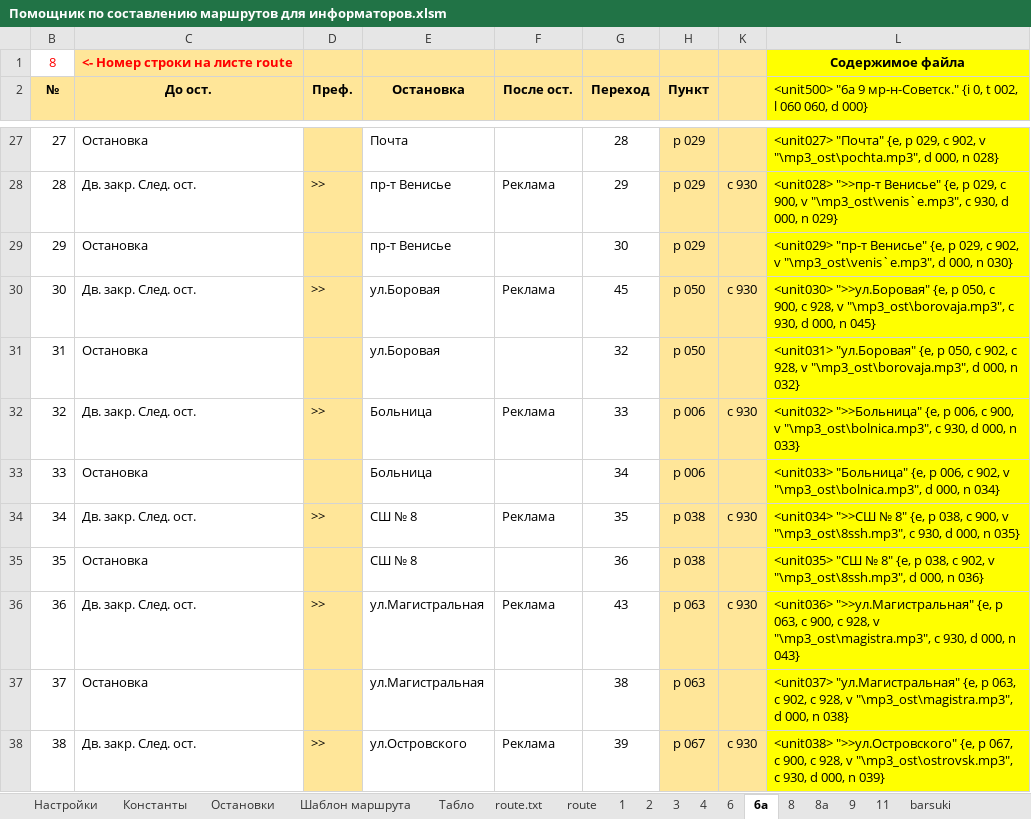
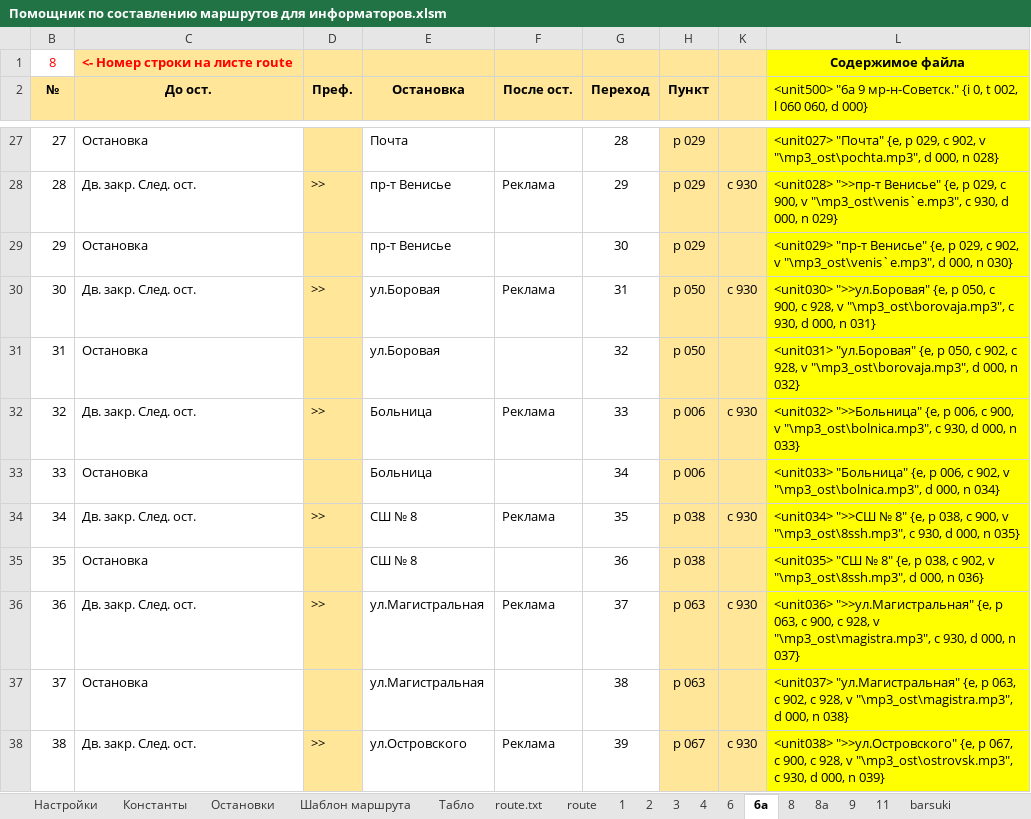
Before and after one commit to Autopark18/___MyDocuments___, an Excel workbook: gBuse/!_Маршруты_!/Жодино (готовый вариант)/Помощник по составлению маршрутов для информаторов.xlsm, sheet 6a, drawn as a sheet; only a part is shown, gaps mark what is left out; values as stored, in another font and other column widths than the file's, no borders; the diff names each change by its address in the sheet, - before the commit and + after, or states it on an @@ line.

```diff
--- a/gBuse/!_Маршруты_!/Жодино (готовый вариант)/Помощник по составлению маршрутов для информаторов.xlsm (sheet 6a)
+++ b/gBuse/!_Маршруты_!/Жодино (готовый вариант)/Помощник по составлению маршрутов для информаторов.xlsm (sheet 6a)
-G30 (Переход): 45
+G30 (Переход): 31
-L30: …000, n 045}
+L30: …000, n 031}
-G36 (Переход): 43
+G36 (Переход): 37
-L36: …000, n 043}
+L36: …000, n 037}
```
Also changed, not shown: sheet 2, sheet 3, sheet 4, sheet 9, formulas that keep their value, hidden cells, Табели/!Анализ выполнения задания по водителям за 2019 г..xlsm, Табели/!Табель работы авто за 2019 г..xlsm, 11 other files.
